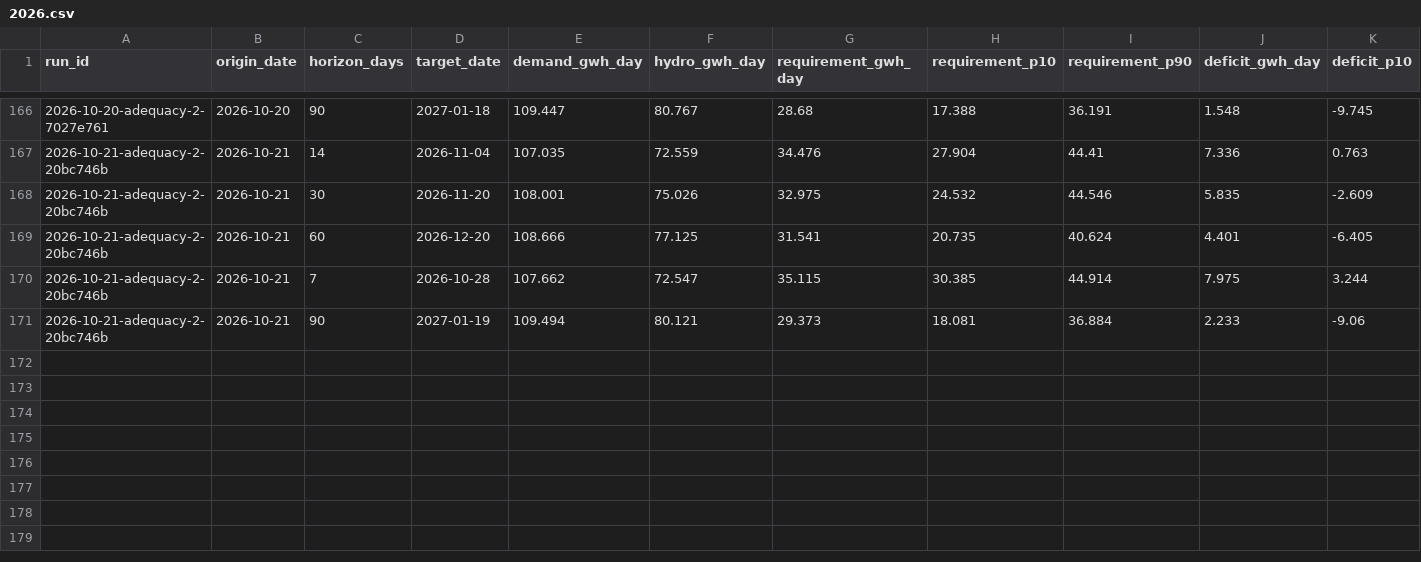
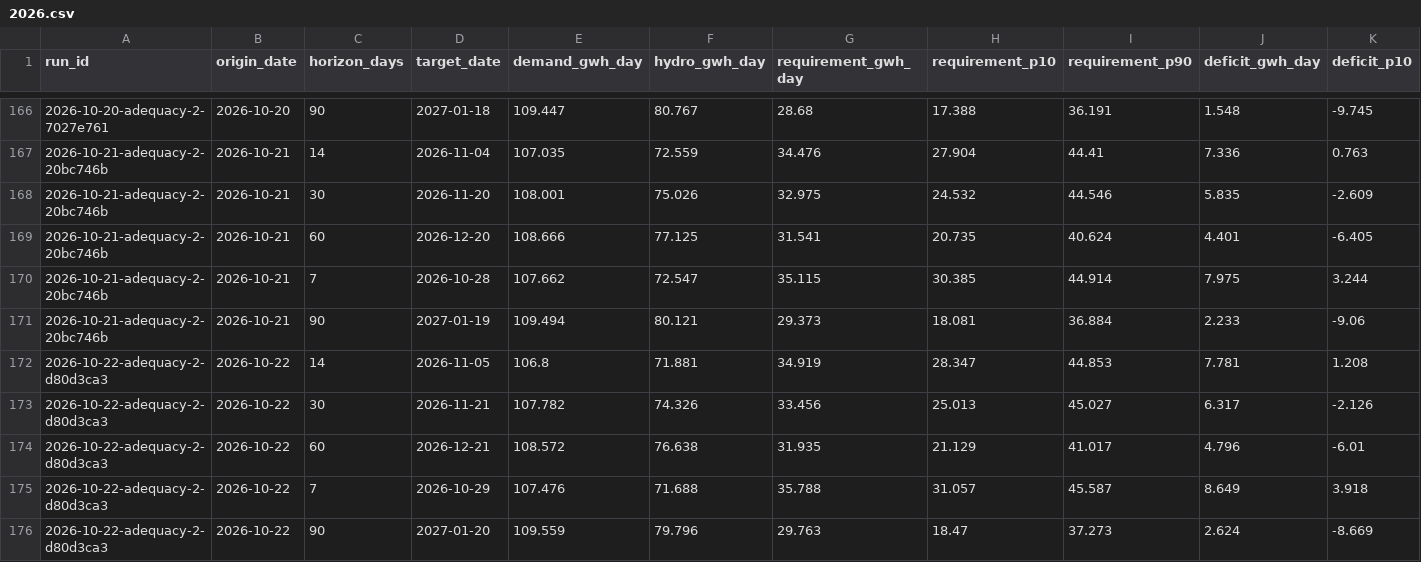
Before and after one commit to rengarcia/hydro-look, a CSV file: data/curated/adequacy_values/2026.csv, drawn as a sheet; only a part is shown, gaps mark what is left out; rows hold the shown columns only; the diff names each change by its address in the sheet, - before the commit and + after, or states it on an @@ line.

```diff
--- a/data/curated/adequacy_values/2026.csv
+++ b/data/curated/adequacy_values/2026.csv
+row 172: 2026-10-22-adequacy-2-d80d3ca3 | 2026-10-22 | 14 | 2026-11-05 | 106.8 | 71.881 | 34.919 | 28.347 | 44.853 | 7.781 | 1.208
+row 173: 2026-10-22-adequacy-2-d80d3ca3 | 2026-10-22 | 30 | 2026-11-21 | 107.782 | 74.326 | 33.456 | 25.013 | 45.027 | 6.317 | -2.126
+row 174: 2026-10-22-adequacy-2-d80d3ca3 | 2026-10-22 | 60 | 2026-12-21 | 108.572 | 76.638 | 31.935 | 21.129 | 41.017 | 4.796 | -6.01
+row 175: 2026-10-22-adequacy-2-d80d3ca3 | 2026-10-22 | 7 | 2026-10-29 | 107.476 | 71.688 | 35.788 | 31.057 | 45.587 | 8.649 | 3.918
+row 176: 2026-10-22-adequacy-2-d80d3ca3 | 2026-10-22 | 90 | 2027-01-20 | 109.559 | 79.796 | 29.763 | 18.47 | 37.273 | 2.624 | -8.669
```
Also changed, not shown: data/curated/adequacy_runs/2026.csv, data/curated/forecast_runs/2026.csv, 8 other files.
